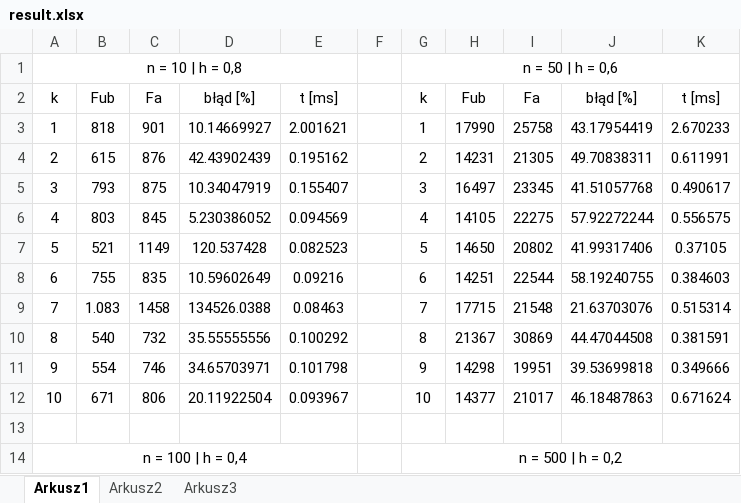
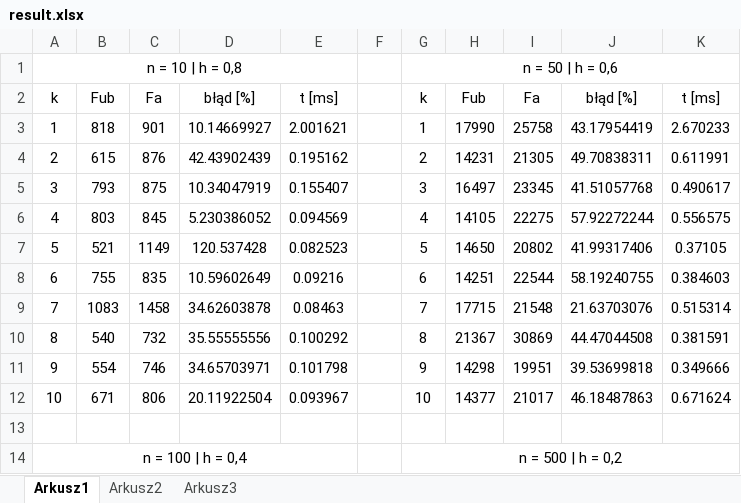
Before and after one commit to Piotrekf3/7-semestr, an Excel workbook: TPSZ/Tasks scheduling/result.xlsx, sheet Arkusz1, drawn as a sheet; only a part is shown; values as stored, in another font and other column widths than the file's, no borders; the diff names each change by its address in the sheet, - before the commit and + after, or states it on an @@ line.

Commit message:
[TPSZ] task scheduling delete binary files

```diff
--- a/TPSZ/Tasks scheduling/result.xlsx (sheet Arkusz1)
+++ b/TPSZ/Tasks scheduling/result.xlsx (sheet Arkusz1)
-B9: 1.083
+B9: 1083
-D9: 134526.0388
+D9: 34.62603878
```
Also changed, not shown: 4 other files.
